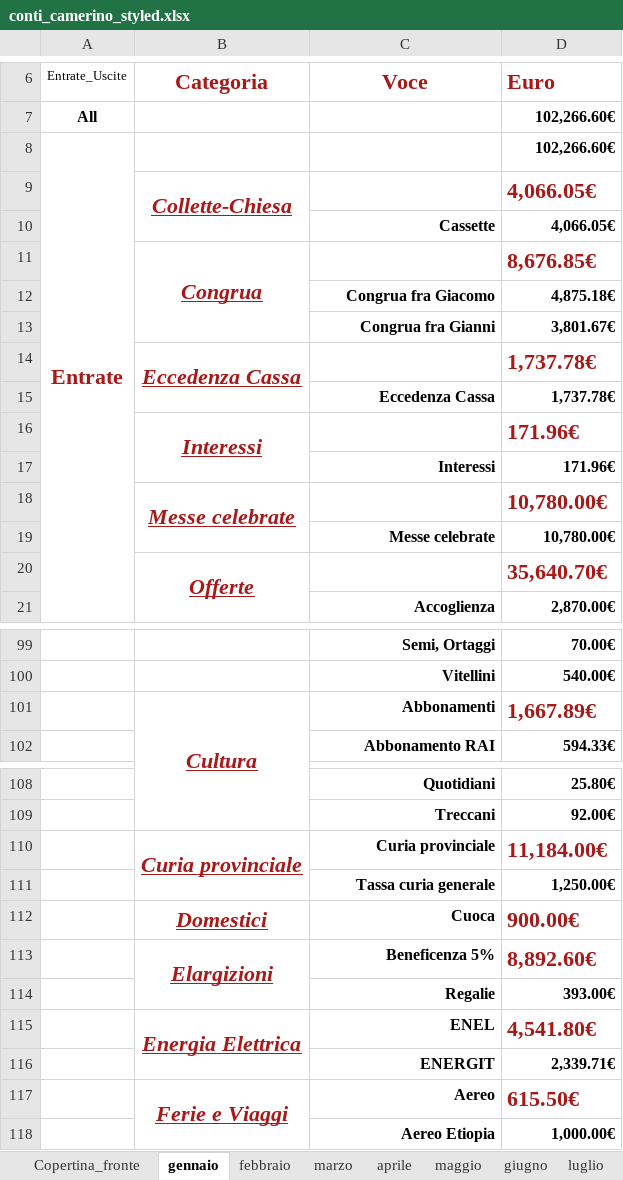
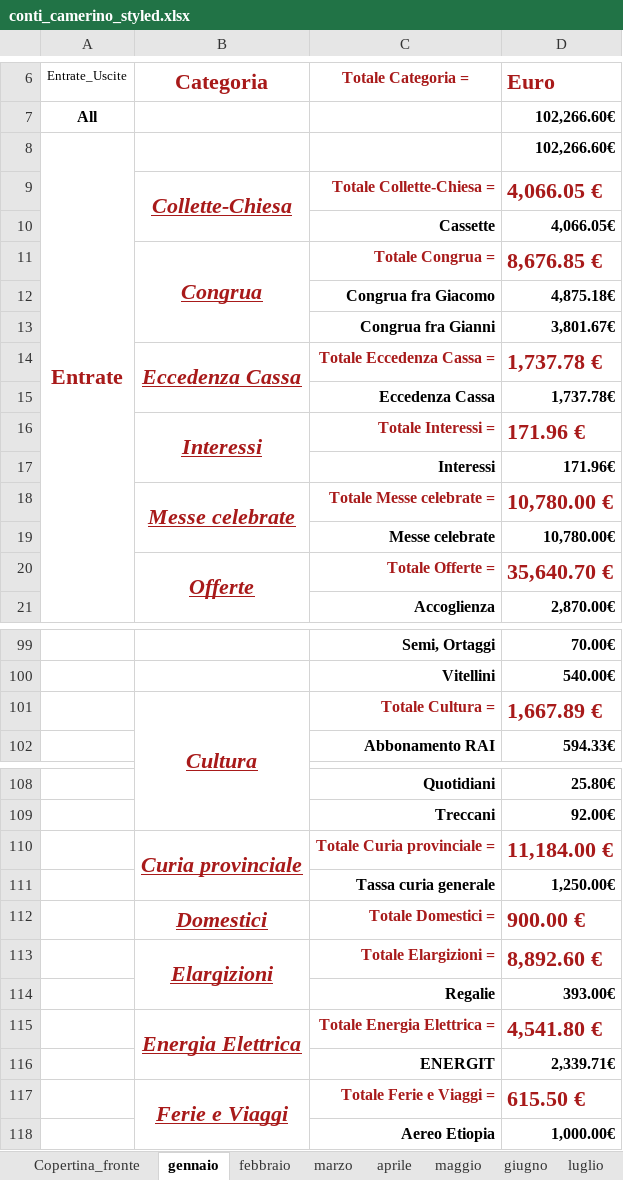
Before and after one commit to fragiaco/python_CONTI_01, an Excel workbook: conti_camerino_styled.xlsx, sheet gennaio, drawn as a sheet; only a part is shown, gaps mark what is left out; values as stored, in another font and other column widths than the file's, no borders; removed rows and columns are numbered as before the commit, all else as after; the diff covers the shown part only; the diff names each change by its address in the sheet, - before the commit and + after, or states it on an @@ line.

```diff
--- a/conti_camerino_styled.xlsx (sheet gennaio)
+++ b/conti_camerino_styled.xlsx (sheet gennaio)
-C6: Voce
+C6: Totale Categoria =
@@ C6 text size: smaller @@
-row 9:  | Collette-Chiesa |  | 4,066.05€
+row 9:  | Collette-Chiesa | Totale Collette-Chiesa = | 4,066.05 €
-row 11:  | Congrua |  | 8,676.85€
+row 11:  | Congrua | Totale Congrua = | 8,676.85 €
-row 14:  | Eccedenza Cassa |  | 1,737.78€
+row 14:  | Eccedenza Cassa | Totale Eccedenza Cassa = | 1,737.78 €
-row 16:  | Interessi |  | 171.96€
+row 16:  | Interessi | Totale Interessi = | 171.96 €
-row 18:  | Messe celebrate |  | 10,780.00€
+row 18:  | Messe celebrate | Totale Messe celebrate = | 10,780.00 €
-row 20:  | Offerte |  | 35,640.70€
+row 20:  | Offerte | Totale Offerte = | 35,640.70 €
-row 101:  | Cultura | Abbonamenti | 1,667.89€
+row 101:  | Cultura | Totale Cultura = | 1,667.89 €
-row 110:  | Curia provinciale | Curia provinciale | 11,184.00€
+row 110:  | Curia provinciale | Totale Curia provinciale = | 11,184.00 €
-row 112:  | Domestici | Cuoca | 900.00€
-row 113:  | Elargizioni | Beneficenza 5% | 8,892.60€
+row 112:  | Domestici | Totale Domestici = | 900.00 €
+row 113:  | Elargizioni | Totale Elargizioni = | 8,892.60 €
-row 115:  | Energia Elettrica | ENEL | 4,541.80€
+row 115:  | Energia Elettrica | Totale Energia Elettrica = | 4,541.80 €
-row 117:  | Ferie e Viaggi | Aereo | 615.50€
+row 117:  | Ferie e Viaggi | Totale Ferie e Viaggi = | 615.50 €
```
Also changed, not shown: 20 added rows, 20 removed rows, 3 edited cells and cell formats elsewhere in this sheet, sheet febbraio, sheet marzo, sheet aprile, sheet giugno, sheet dicembre, sheet agosto, 5 more sheets, 1 other file.
